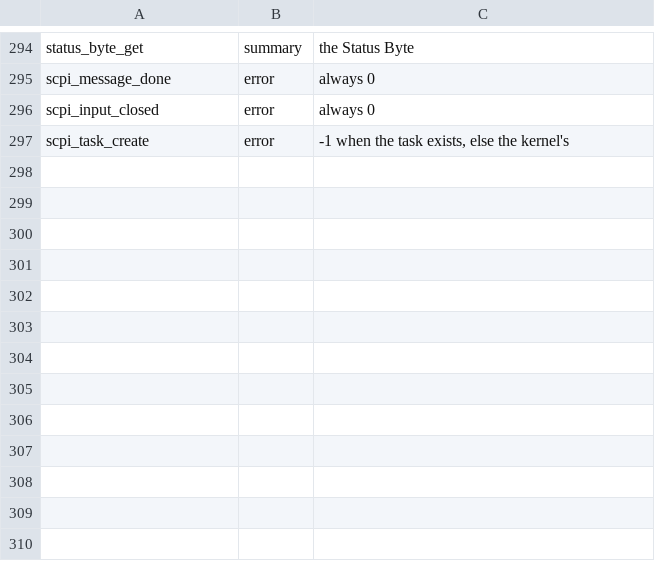
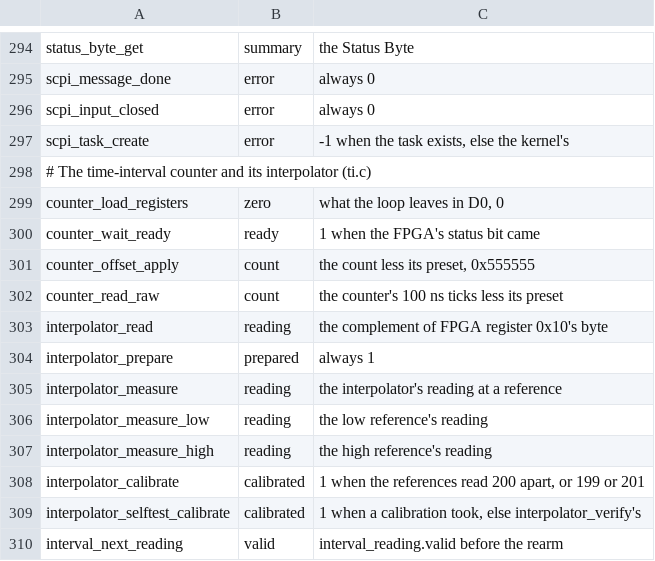
Before and after one commit to charlieh0tel/smartclock, a TSV file: tools/ghidra/names/results.tsv, drawn as a sheet; only a part is shown, gaps mark what is left out.

Commit message:
Write the time-interval counter by hand
ti.c holds 25 functions: the counter's configuration, arming and
reading, the interpolator's measurement, calibration and self-tests, and
the interval reading the loop waits on, each agreeing.
interpolator_verify stays the decompiler's: on its failure paths it
returns a register its caller left.  make format-c now finds files not
yet tracked.

```diff
--- a/tools/ghidra/names/results.tsv
+++ b/tools/ghidra/names/results.tsv
@@ -297 +297,14 @@ scpi_input_closed	error	always 0
 scpi_task_create	error	-1 when the task exists, else the kernel's
+# The time-interval counter and its interpolator (ti.c)
+counter_load_registers	zero	what the loop leaves in D0, 0
+counter_wait_ready	ready	1 when the FPGA's status bit came
+counter_offset_apply	count	the count less its preset, 0x555555
+counter_read_raw	count	the counter's 100 ns ticks less its preset
+interpolator_read	reading	the complement of FPGA register 0x10's byte
+interpolator_prepare	prepared	always 1
+interpolator_measure	reading	the interpolator's reading at a reference
+interpolator_measure_low	reading	the low reference's reading
+interpolator_measure_high	reading	the high reference's reading
+interpolator_calibrate	calibrated	1 when the references read 200 apart, or 199 or 201
+interpolator_selftest_calibrate	calibrated	1 when a calibration took, else interpolator_verify's
+interval_next_reading	valid	interval_reading.valid before the rearm
```
Also changed, not shown: 4 other files.
